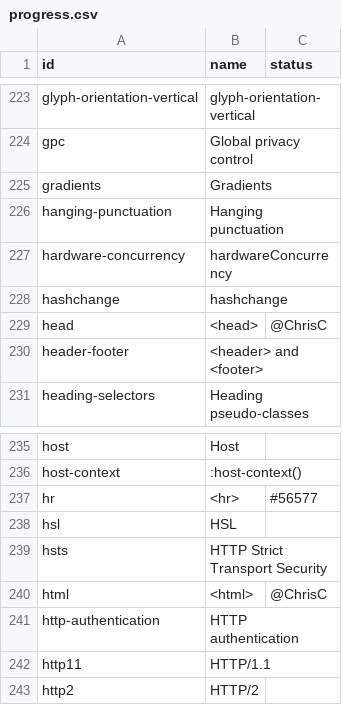
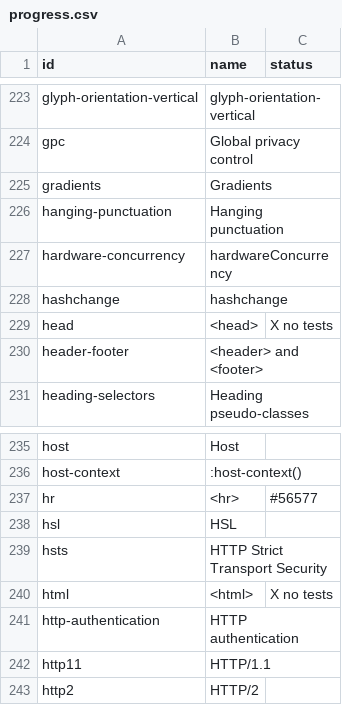
Before and after one commit to bocoup/wpt-classification-tools, a CSV file: progress.csv, drawn as a sheet; only a part is shown, gaps mark what is left out.

Commit message:
update head and html as unclassifiable

```diff
--- a/progress.csv
+++ b/progress.csv
@@ -228,3 +228,3 @@ hardware-concurrency,hardwareConcurrency,
 hashchange,hashchange,
-head,<head>,@ChrisC
+head,<head>,X no tests
 header-footer,<header> and <footer>,
@@ -239,3 +239,3 @@ hsl,HSL,
 hsts,HTTP Strict Transport Security,
-html,<html>,@ChrisC
+html,<html>,X no tests
 http-authentication,HTTP authentication,
```
